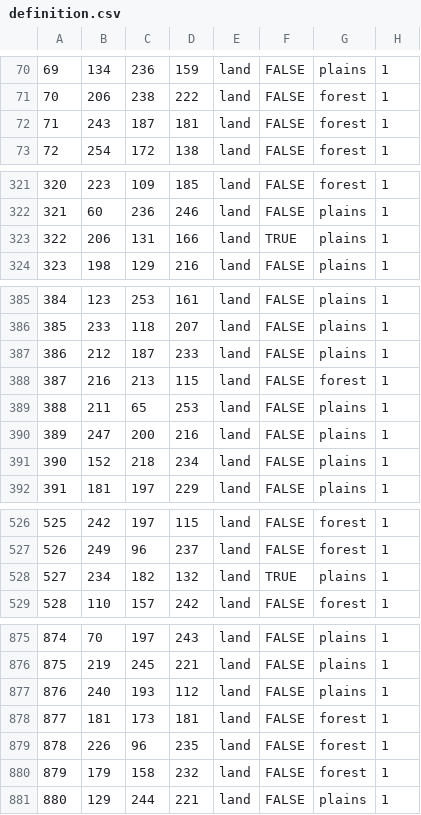
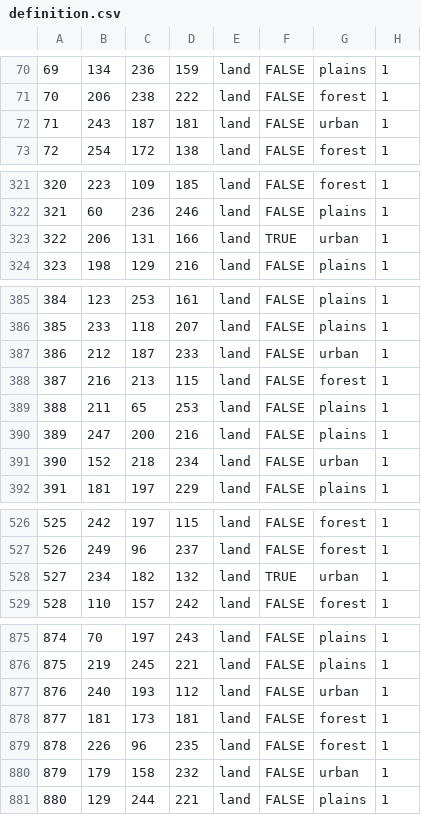
Before and after one commit to KristoAaslaid/Project-Awakening, a CSV file: map/definition.csv, drawn as a sheet; only a part is shown, gaps mark what is left out; the diff covers the shown part only.

```diff
--- a/map/definition.csv
+++ b/map/definition.csv
@@ -71,3 +71,3 @@
 70;206;238;222;land;FALSE;forest;1
-71;243;187;181;land;FALSE;forest;1
+71;243;187;181;land;FALSE;urban;1
 72;254;172;138;land;FALSE;forest;1
@@ -322,3 +322,3 @@
 321;60;236;246;land;FALSE;plains;1
-322;206;131;166;land;TRUE;plains;1
+322;206;131;166;land;TRUE;urban;1
 323;198;129;216;land;FALSE;plains;1
@@ -386,3 +386,3 @@
 385;233;118;207;land;FALSE;plains;1
-386;212;187;233;land;FALSE;plains;1
+386;212;187;233;land;FALSE;urban;1
 387;216;213;115;land;FALSE;forest;1
@@ -390,3 +390,3 @@
 389;247;200;216;land;FALSE;plains;1
-390;152;218;234;land;FALSE;plains;1
+390;152;218;234;land;FALSE;urban;1
 391;181;197;229;land;FALSE;plains;1
@@ -527,3 +527,3 @@
 526;249;96;237;land;FALSE;forest;1
-527;234;182;132;land;TRUE;plains;1
+527;234;182;132;land;TRUE;urban;1
 528;110;157;242;land;FALSE;forest;1
@@ -876,6 +876,6 @@
 875;219;245;221;land;FALSE;plains;1
-876;240;193;112;land;FALSE;plains;1
+876;240;193;112;land;FALSE;urban;1
 877;181;173;181;land;FALSE;forest;1
 878;226;96;235;land;FALSE;forest;1
-879;179;158;232;land;FALSE;forest;1
+879;179;158;232;land;FALSE;urban;1
 880;129;244;221;land;FALSE;plains;1
```
Also changed, not shown: 18 edited cells elsewhere in this file, 20 other files.
